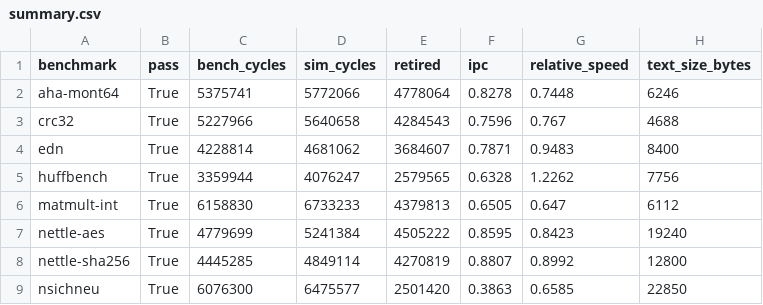
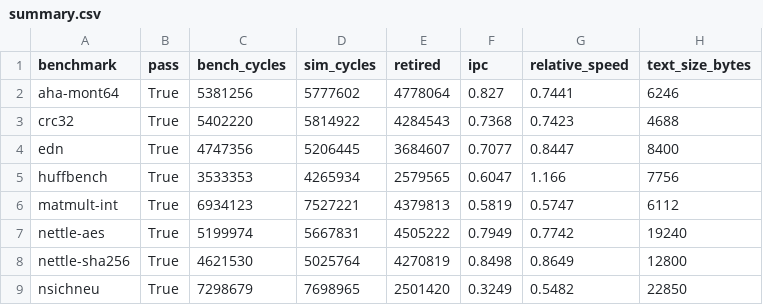
Before and after one commit to jimmy01081122/rv32_000, a CSV file: results/embench/summary.csv, drawn as a sheet; only a part is shown; the diff covers the shown part only.

```diff
--- a/results/embench/summary.csv
+++ b/results/embench/summary.csv
@@ -1,9 +1,9 @@
 benchmark,pass,bench_cycles,sim_cycles,retired,ipc,relative_speed,text_size_bytes
-aha-mont64,True,5375741,5772066,4778064,0.8278,0.7448,6246
-crc32,True,5227966,5640658,4284543,0.7596,0.767,4688
-edn,True,4228814,4681062,3684607,0.7871,0.9483,8400
-huffbench,True,3359944,4076247,2579565,0.6328,1.2262,7756
-matmult-int,True,6158830,6733233,4379813,0.6505,0.647,6112
-nettle-aes,True,4779699,5241384,4505222,0.8595,0.8423,19240
-nettle-sha256,True,4445285,4849114,4270819,0.8807,0.8992,12800
-nsichneu,True,6076300,6475577,2501420,0.3863,0.6585,22850
+aha-mont64,True,5381256,5777602,4778064,0.827,0.7441,6246
+crc32,True,5402220,5814922,4284543,0.7368,0.7423,4688
+edn,True,4747356,5206445,3684607,0.7077,0.8447,8400
+huffbench,True,3533353,4265934,2579565,0.6047,1.166,7756
+matmult-int,True,6934123,7527221,4379813,0.5819,0.5747,6112
+nettle-aes,True,5199974,5667831,4505222,0.7949,0.7742,19240
+nettle-sha256,True,4621530,5025764,4270819,0.8498,0.8649,12800
+nsichneu,True,7298679,7698965,2501420,0.3249,0.5482,22850
```
Also changed, not shown: 24 edited cells elsewhere in this file, experiments/asap7_results.csv, 12 other files.
